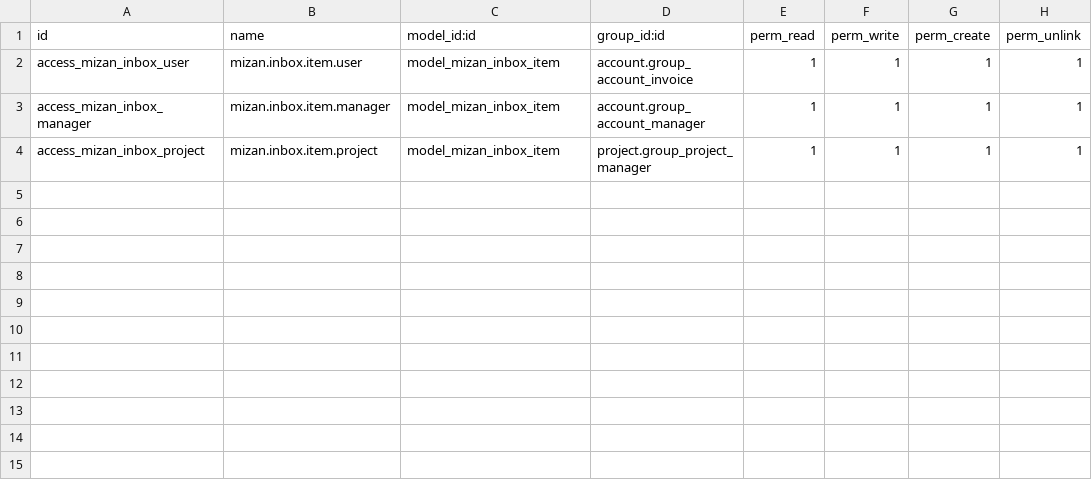
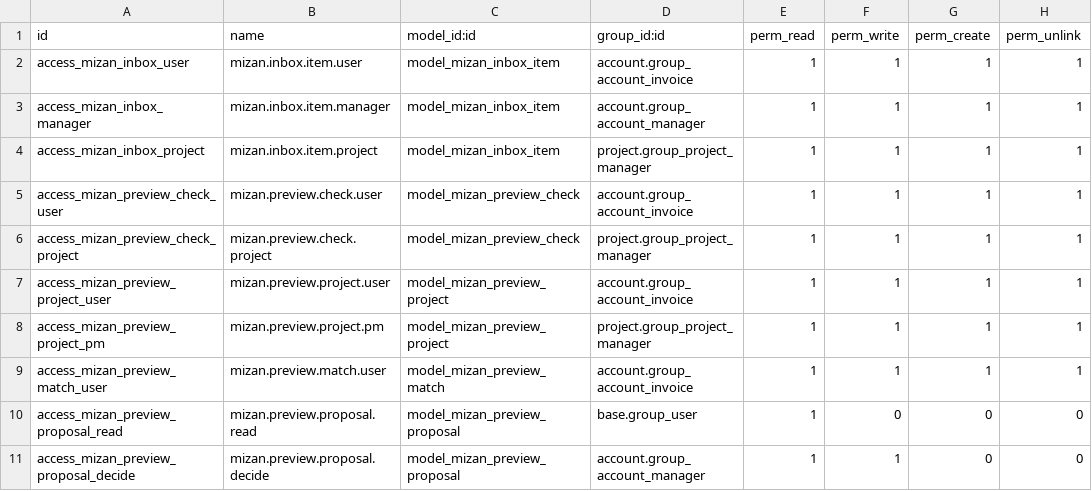
Before and after one commit to procount157-commits/mizan-erp, a CSV file: custom_addons/mizan_preview/security/ir.model.access.csv, drawn as a sheet.

```diff
--- a/custom_addons/mizan_preview/security/ir.model.access.csv
+++ b/custom_addons/mizan_preview/security/ir.model.access.csv
@@ -4 +4,8 @@ access_mizan_inbox_manager,mizan.inbox.item.manager,model_mizan_inbox_item,accou
 access_mizan_inbox_project,mizan.inbox.item.project,model_mizan_inbox_item,project.group_project_manager,1,1,1,1
+access_mizan_preview_check_user,mizan.preview.check.user,model_mizan_preview_check,account.group_account_invoice,1,1,1,1
+access_mizan_preview_check_project,mizan.preview.check.project,model_mizan_preview_check,project.group_project_manager,1,1,1,1
+access_mizan_preview_project_user,mizan.preview.project.user,model_mizan_preview_project,account.group_account_invoice,1,1,1,1
+access_mizan_preview_project_pm,mizan.preview.project.pm,model_mizan_preview_project,project.group_project_manager,1,1,1,1
+access_mizan_preview_match_user,mizan.preview.match.user,model_mizan_preview_match,account.group_account_invoice,1,1,1,1
+access_mizan_preview_proposal_read,mizan.preview.proposal.read,model_mizan_preview_proposal,base.group_user,1,0,0,0
+access_mizan_preview_proposal_decide,mizan.preview.proposal.decide,model_mizan_preview_proposal,account.group_account_manager,1,1,0,0
```
Also changed, not shown: 9 other files.
